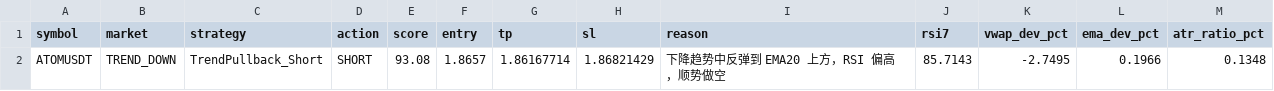
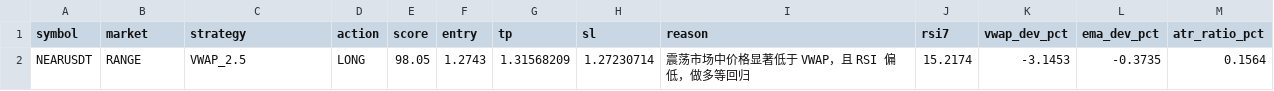
Before and after one commit to jihong0726/Back-Test, a CSV file: reports/market_scan.csv, drawn as a sheet; removed rows and columns are numbered as before the commit, all else as after; the diff names each change by its address in the sheet, - before the commit and + after, or states it on an @@ line.

```diff
--- a/reports/market_scan.csv
+++ b/reports/market_scan.csv
-row 2: ATOMUSDT | TREND_DOWN | TrendPullback_Short | SHORT | 93.08 | 1.8657 | 1.86167714 | 1.86821429 | 下降趋势中反弹到 EMA20 上方，RSI 偏高，顺势做空 | 85.7143 | -2.7495 | 0.1966 | 0.1348
+row 2: NEARUSDT | RANGE | VWAP_2.5 | LONG | 98.05 | 1.2743 | 1.31568209 | 1.27230714 | 震荡市场中价格显著低于 VWAP，且 RSI 偏低，做多等回归 | 15.2174 | -3.1453 | -0.3735 | 0.1564
```
Also changed, not shown: reports/decision_log.csv, reports/signals.csv, 3 other files.
